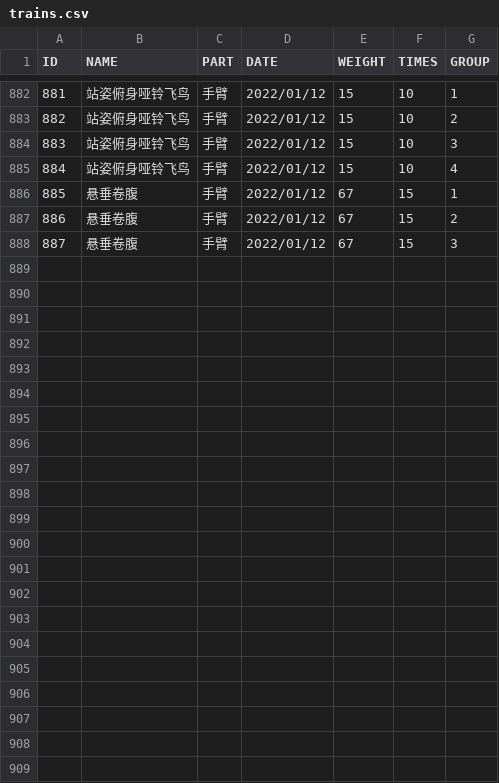
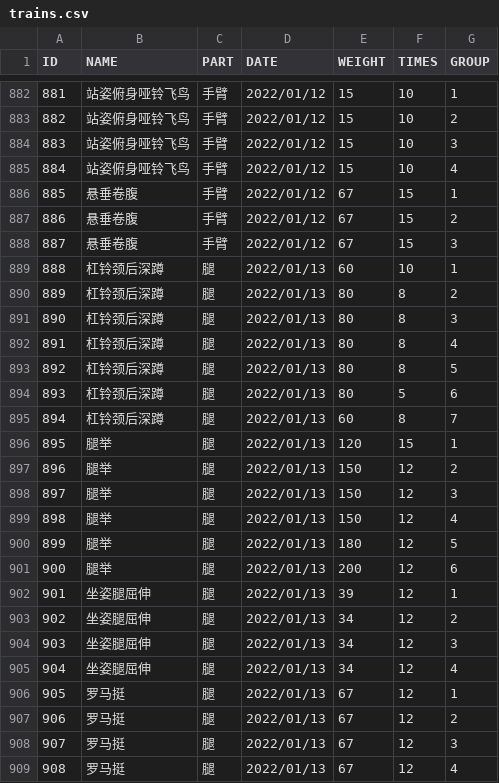
Before and after one commit to SilhouettesForYou/SilhouettesForYou.github.io, a CSV file: datas/trains.csv, drawn as a sheet; only a part is shown, gaps mark what is left out.

```diff
--- a/datas/trains.csv
+++ b/datas/trains.csv
@@ -888 +888,22 @@ ID,NAME,PART,DATE,WEIGHT,TIMES,GROUP
 887,悬垂卷腹,手臂,2022/01/12,67,15,3
+888,杠铃颈后深蹲,腿,2022/01/13,60,10,1
+889,杠铃颈后深蹲,腿,2022/01/13,80,8,2
+890,杠铃颈后深蹲,腿,2022/01/13,80,8,3
+891,杠铃颈后深蹲,腿,2022/01/13,80,8,4
+892,杠铃颈后深蹲,腿,2022/01/13,80,8,5
+893,杠铃颈后深蹲,腿,2022/01/13,80,5,6
+894,杠铃颈后深蹲,腿,2022/01/13,60,8,7
+895,腿举,腿,2022/01/13,120,15,1
+896,腿举,腿,2022/01/13,150,12,2
+897,腿举,腿,2022/01/13,150,12,3
+898,腿举,腿,2022/01/13,150,12,4
+899,腿举,腿,2022/01/13,180,12,5
+900,腿举,腿,2022/01/13,200,12,6
+901,坐姿腿屈伸,腿,2022/01/13,39,12,1
+902,坐姿腿屈伸,腿,2022/01/13,34,12,2
+903,坐姿腿屈伸,腿,2022/01/13,34,12,3
+904,坐姿腿屈伸,腿,2022/01/13,34,12,4
+905,罗马挺,腿,2022/01/13,67,12,1
+906,罗马挺,腿,2022/01/13,67,12,2
+907,罗马挺,腿,2022/01/13,67,12,3
+908,罗马挺,腿,2022/01/13,67,12,4
```
Also changed, not shown: 13 other files.
